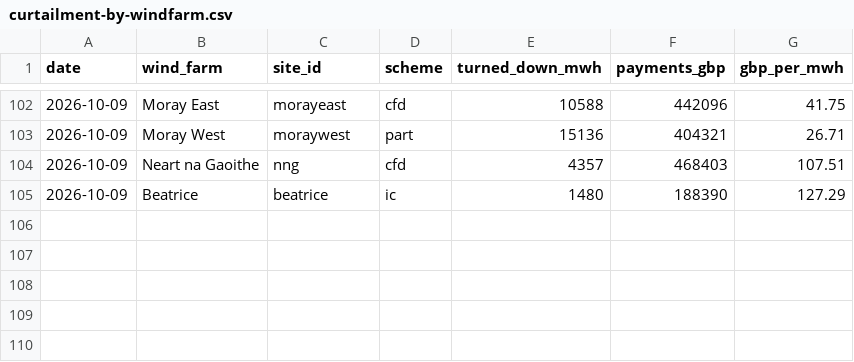
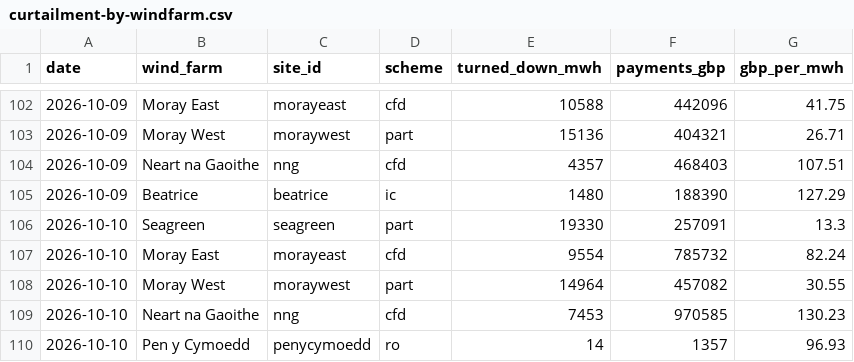
Before and after one commit to Delwyno/The-UK-Power-Flow-Llif-Pwer-y-DU, a CSV file: data/open/curtailment-by-windfarm.csv, drawn as a sheet; only a part is shown, gaps mark what is left out.

```diff
--- a/data/open/curtailment-by-windfarm.csv
+++ b/data/open/curtailment-by-windfarm.csv
@@ -105 +105,6 @@ date,wind_farm,site_id,scheme,turned_down_mwh,payments_gbp,gbp_per_mwh
 2026-10-09,Beatrice,beatrice,ic,1480,188390,127.29
+2026-10-10,Seagreen,seagreen,part,19330,257091,13.3
+2026-10-10,Moray East,morayeast,cfd,9554,785732,82.24
+2026-10-10,Moray West,moraywest,part,14964,457082,30.55
+2026-10-10,Neart na Gaoithe,nng,cfd,7453,970585,130.23
+2026-10-10,Pen y Cymoedd,penycymoedd,ro,14,1357,96.93
```
Also changed, not shown: data/open/carbon-daily.csv, data/open/costs-daily.csv, 17 other files.
